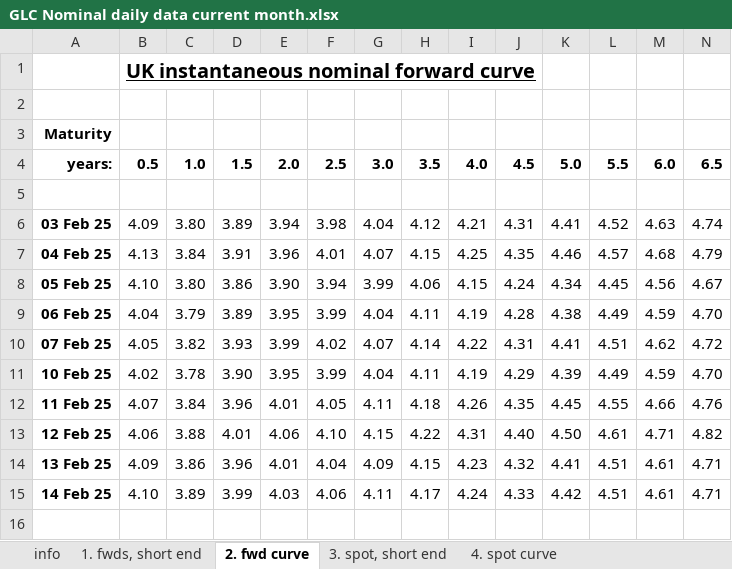
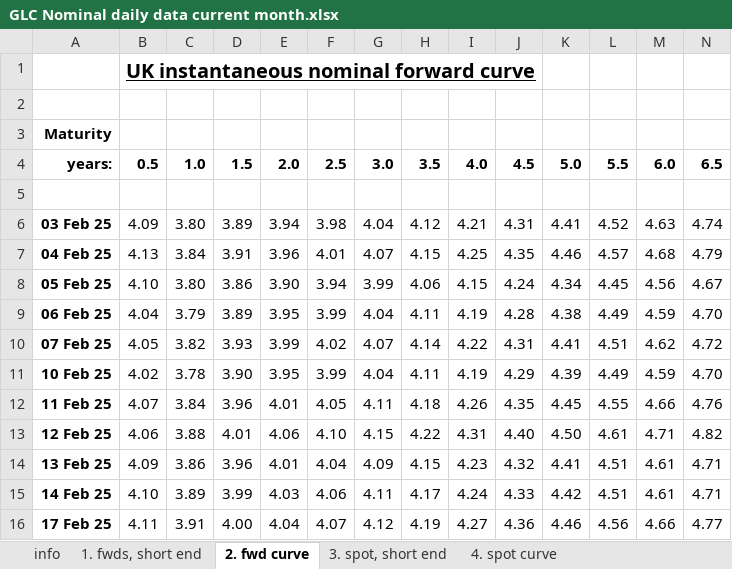
Before and after one commit to nathankelion/mortgage_calculator, an Excel workbook: data/GLC Nominal daily data current month.xlsx, sheet 2. fwd curve, drawn as a sheet; only a part is shown; values as stored, in another font and other column widths than the file's, no borders; rows hold the shown columns only; the diff names each change by its address in the sheet, - before the commit and + after, or states it on an @@ line.

```diff
--- a/data/GLC Nominal daily data current month.xlsx (sheet 2. fwd curve)
+++ b/data/GLC Nominal daily data current month.xlsx (sheet 2. fwd curve)
+row 16: 17 Feb 25 | 4.11 | 3.91 | 4.00 | 4.04 | 4.07 | 4.12 | 4.19 | 4.27 | 4.36 | 4.46 | 4.56 | 4.66 | 4.77
```
Also changed, not shown: sheet 4. spot curve, sheet 1. fwds, short end, sheet 3. spot, short end.
